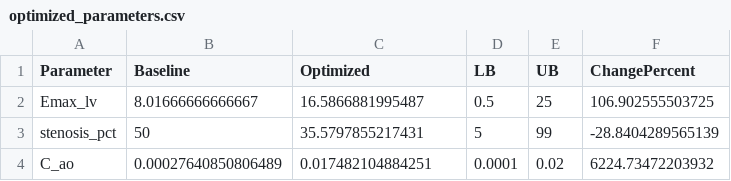
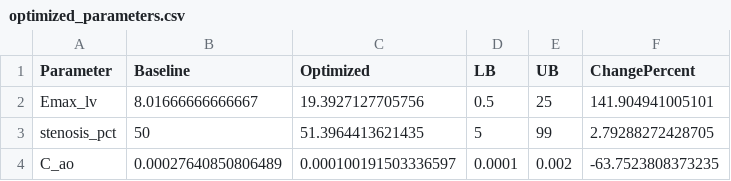
Before and after one commit to beanjeans/LPM-PDA, a CSV file: pda_lpm/results/optimization/optimized_parameters.csv, drawn as a sheet.

```diff
--- a/pda_lpm/results/optimization/optimized_parameters.csv
+++ b/pda_lpm/results/optimization/optimized_parameters.csv
@@ -1,4 +1,4 @@
 Parameter,Baseline,Optimized,LB,UB,ChangePercent
-Emax_lv,8.01666666666667,16.5866881995487,0.5,25,106.902555503725
-stenosis_pct,50,35.5797855217431,5,99,-28.8404289565139
-C_ao,0.00027640850806489,0.017482104884251,0.0001,0.02,6224.73472203932
+Emax_lv,8.01666666666667,19.3927127705756,0.5,25,141.904941005101
+stenosis_pct,50,51.3964413621435,5,99,2.79288272428705
+C_ao,0.00027640850806489,0.000100191503336597,0.0001,0.002,-63.7523808373235
```
Also changed, not shown: pda_lpm/results/gsa/sobol_indices.csv, pda_lpm/results/gsa/sobol_ranking.csv, 13 other files.
